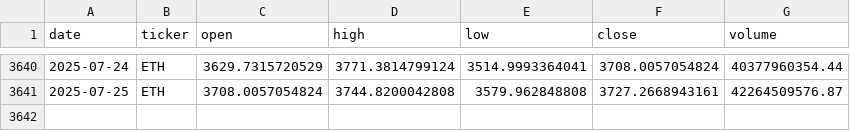
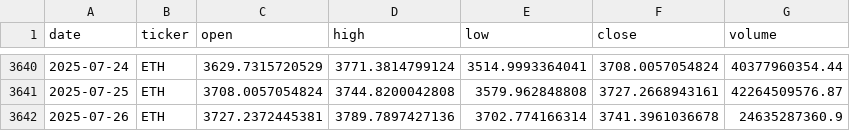
Before and after one commit to gvswann/Crypto-Demo-Kaggle-Downloader-MK.-II, a CSV file: data/ETH.csv, drawn as a sheet; only a part is shown, gaps mark what is left out; the diff names each change by its address in the sheet, - before the commit and + after, or states it on an @@ line.

```diff
--- a/data/ETH.csv
+++ b/data/ETH.csv
+row 3642: 2025-07-26 | ETH | 3727.2372445381 | 3789.7897427136 | 3702.774166314 | 3741.3961036678 | 24635287360.9
```
Also changed, not shown: data/BCH.csv, data/BNB.csv, 15 other files.
